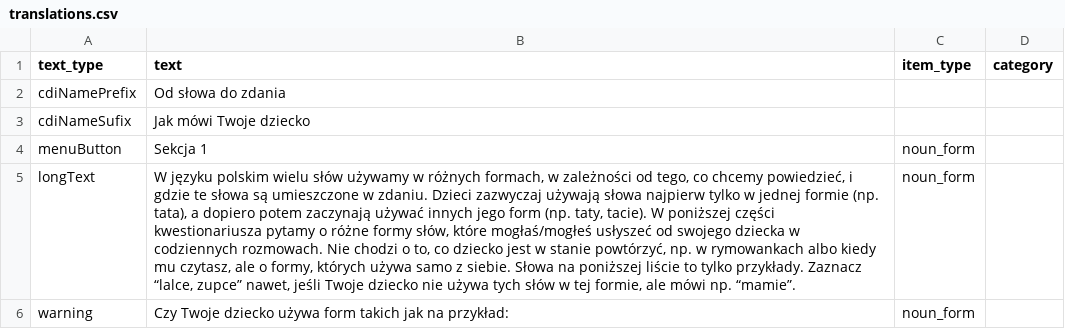
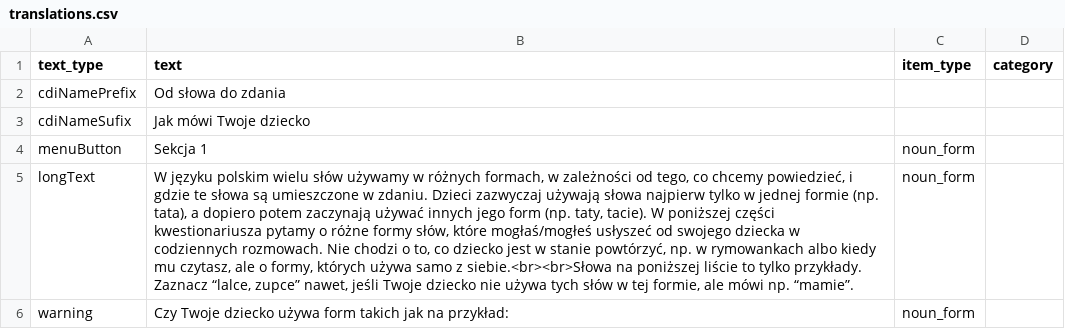
Before and after one commit to pikrol/CDI-online, a CSV file: www/languages/pl/forms/static/ws-gram-p1/translations.csv, drawn as a sheet; the diff names each change by its address in the sheet, - before the commit and + after, or states it on an @@ line.

Commit message:
ws-gram-p1: separate paragraphs in instruction tested

```diff
--- a/www/languages/pl/forms/static/ws-gram-p1/translations.csv
+++ b/www/languages/pl/forms/static/ws-gram-p1/translations.csv
-B5 (text): …samo z siebie. Słowa na poniższej…
+B5 (text): …samo z siebie.<br><br>Słowa na poniższej…
```
